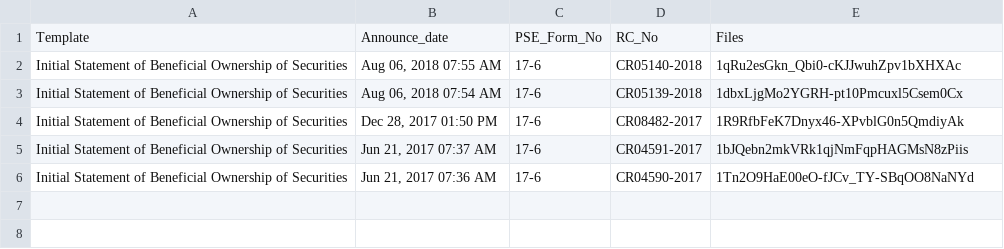
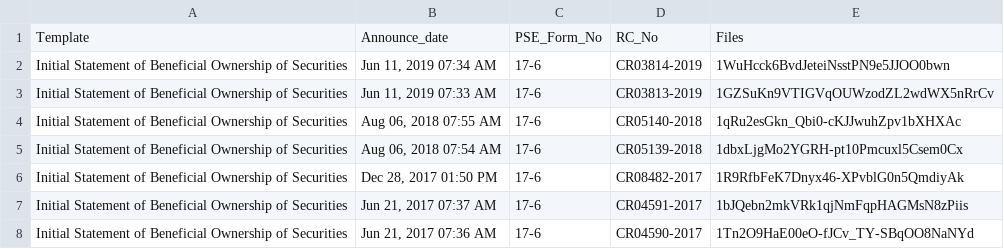
Before and after one commit to abacorecapital/abacorecapital.github.io, a CSV file: _data/initial_statement_of_bo.csv, drawn as a sheet; the diff names each change by its address in the sheet, - before the commit and + after, or states it on an @@ line.

Commit message:
Update initial_statement_of_bo.csv

```diff
--- a/_data/initial_statement_of_bo.csv
+++ b/_data/initial_statement_of_bo.csv
+row 2: Initial Statement of Beneficial Ownership of Securities | Jun 11, 2019 07:34 AM | 17-6 | CR03814-2019 | 1WuHcck6BvdJeteiNsstPN9e5JJOO0bwn
+row 3: Initial Statement of Beneficial Ownership of Securities | Jun 11, 2019 07:33 AM | 17-6 | CR03813-2019 | 1GZSuKn9VTIGVqOUWzodZL2wdWX5nRrCv
```
